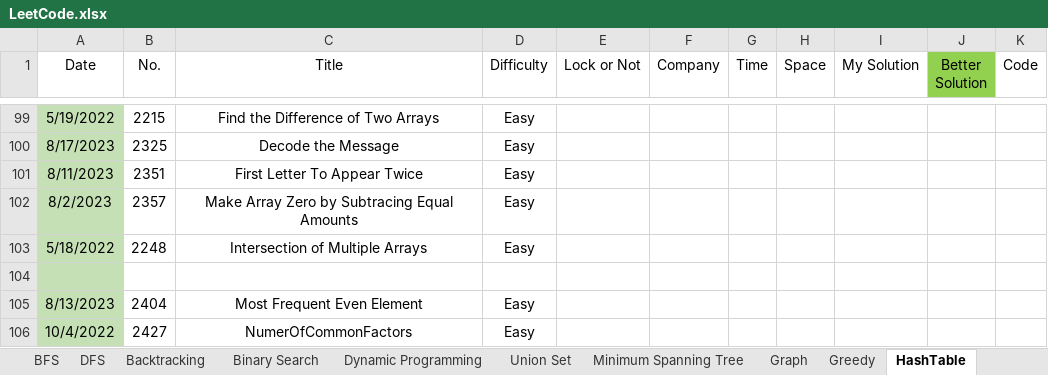
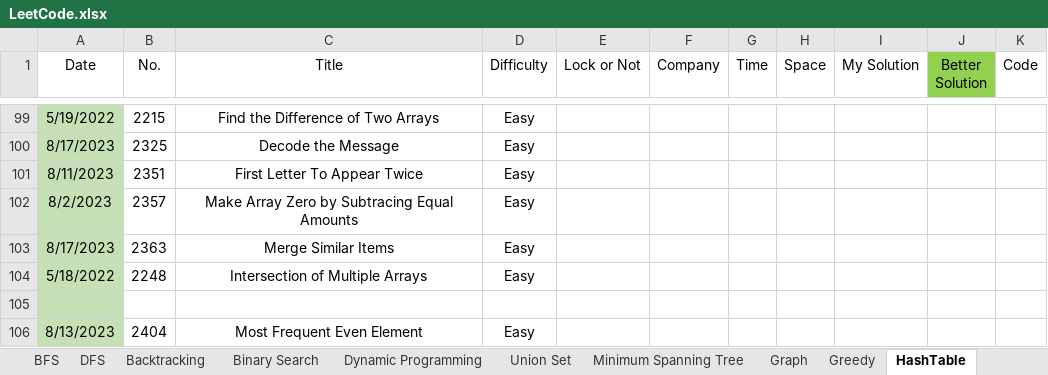
Before and after one commit to wenzhejiao/LeetCode, an Excel workbook: LeetCode.xlsx, sheet HashTable, drawn as a sheet; only a part is shown, gaps mark what is left out; the shorter side is filled out with more unchanged rows; values as stored, in another font and other column widths than the file's, no borders; conditional formats not drawn; the diff names each change by its address in the sheet, - before the commit and + after, or states it on an @@ line.

Commit message:
Solved problem 2363 Category: Hash Table Difficulty: Easy

```diff
--- a/LeetCode.xlsx (sheet HashTable)
+++ b/LeetCode.xlsx (sheet HashTable)
+row 103: 8/17/2023 | 2363 | Merge Similar Items | Easy
```
Also changed, not shown: 1 other file.
